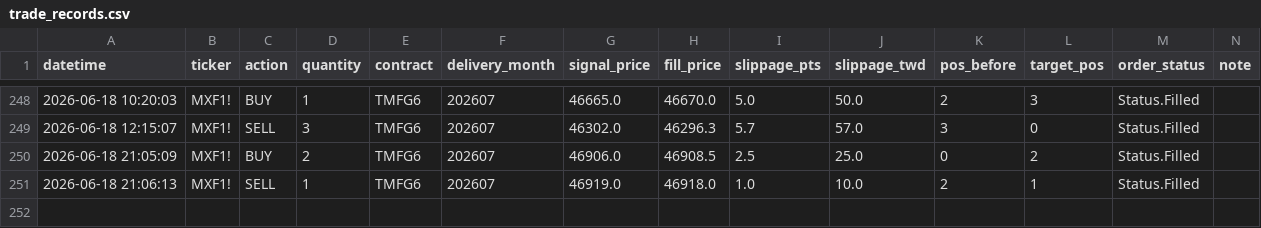
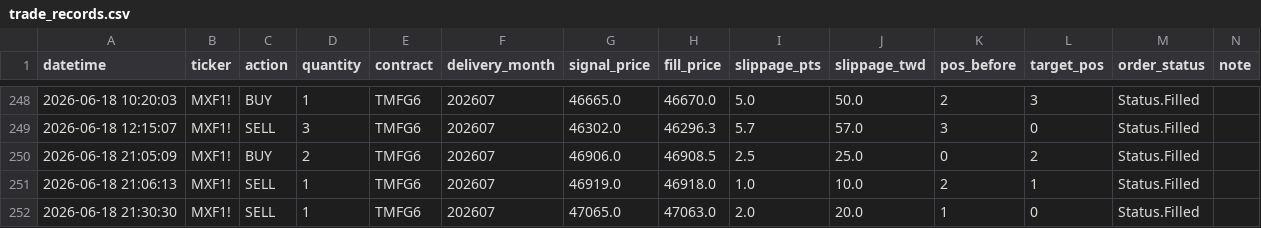
Before and after one commit to KevinYang515/trading-dashboard, a CSV file: logs/trade_records.csv, drawn as a sheet; only a part is shown, gaps mark what is left out.

Commit message:
trade: 2026-06-18 21:30:30

```diff
--- a/logs/trade_records.csv
+++ b/logs/trade_records.csv
@@ -251 +251,2 @@
 2026-06-18 21:06:13,MXF1!,SELL,1,TMFG6,202607,46919.0,46918.0,1.0,10.0,2,1,Status.Filled,
+2026-06-18 21:30:30,MXF1!,SELL,1,TMFG6,202607,47065.0,47063.0,2.0,20.0,1,0,Status.Filled,
```
